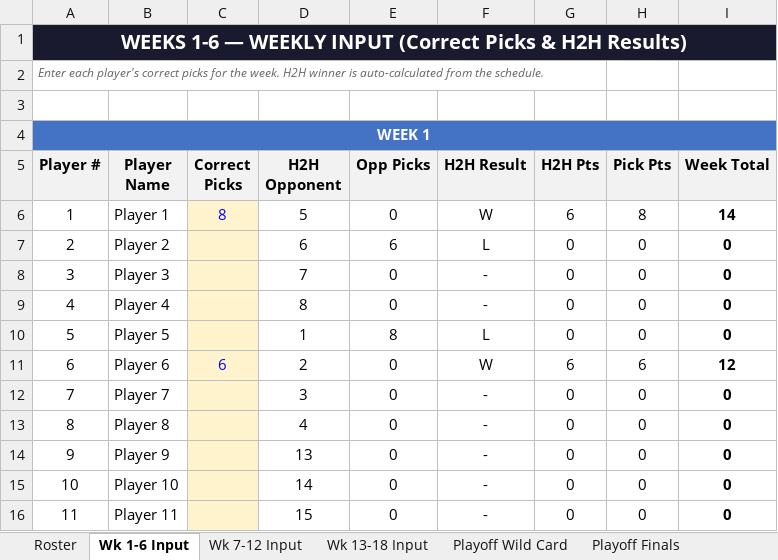
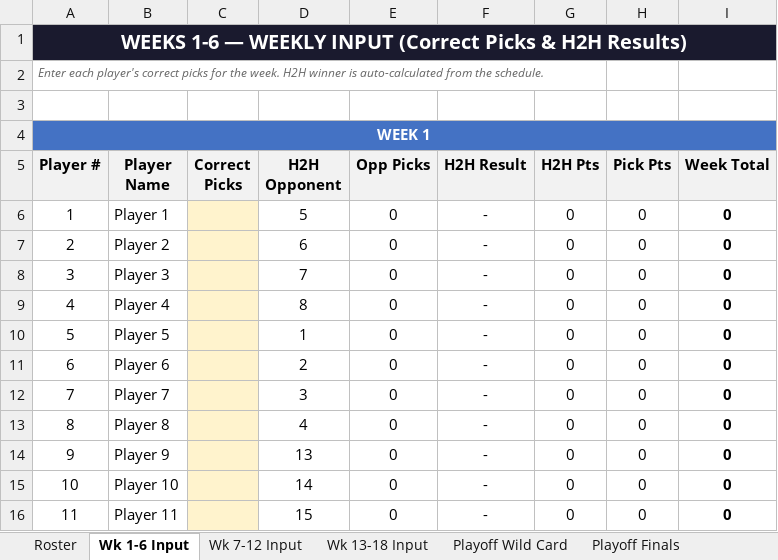
Before and after one commit to eloeser-1147/NFL-Picks-League, an Excel workbook: NFL_Picks_League_Tracker.xlsx, sheet Wk 1-6 Input, drawn as a sheet; only a part is shown; values as stored, in another font and other column widths than the file's, no borders; the diff names each change by its address in the sheet, - before the commit and + after, or states it on an @@ line.

Commit message:
Update NFL_Picks_League_Tracker.xlsx

```diff
--- a/NFL_Picks_League_Tracker.xlsx (sheet Wk 1-6 Input)
+++ b/NFL_Picks_League_Tracker.xlsx (sheet Wk 1-6 Input)
-C6 (Correct Picks): 8
+C6 (Correct Picks): (empty)
-F6 (H2H Result): W
+F6 (H2H Result): -
-G6 (H2H Pts): 6
+G6 (H2H Pts): 0
-H6 (Pick Pts): 8
+H6 (Pick Pts): 0
-I6 (Week Total): 14
+I6 (Week Total): 0
-E7 (Opp Picks): 6
+E7 (Opp Picks): 0
-F7 (H2H Result): L
+F7 (H2H Result): -
-E10 (Opp Picks): 8
+E10 (Opp Picks): 0
-F10 (H2H Result): L
+F10 (H2H Result): -
-C11 (Correct Picks): 6
+C11 (Correct Picks): (empty)
-F11 (H2H Result): W
+F11 (H2H Result): -
-G11 (H2H Pts): 6
+G11 (H2H Pts): 0
-H11 (Pick Pts): 6
+H11 (Pick Pts): 0
-I11 (Week Total): 12
+I11 (Week Total): 0
```
Also changed, not shown: sheet Standings, sheet Playoff Wild Card, sheet Helper, sheet Playoff Finals, sheet Playoff Picture, sheet NFL Playoff Games, 2 more sheets.
